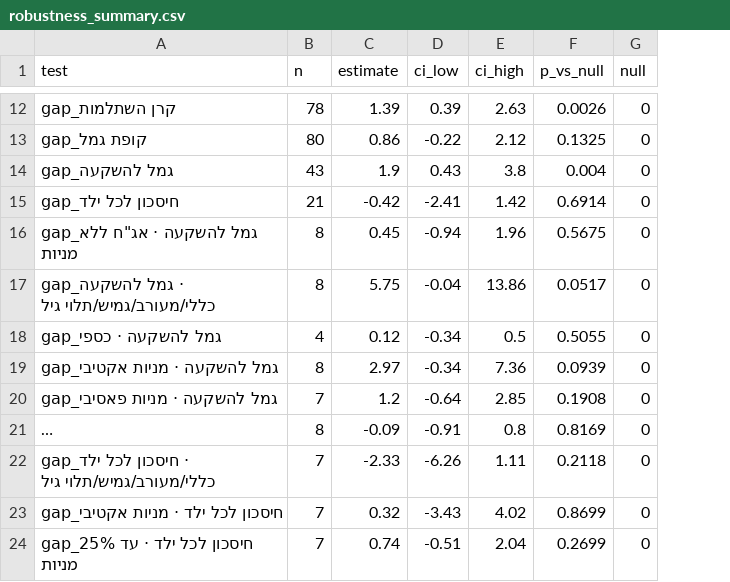
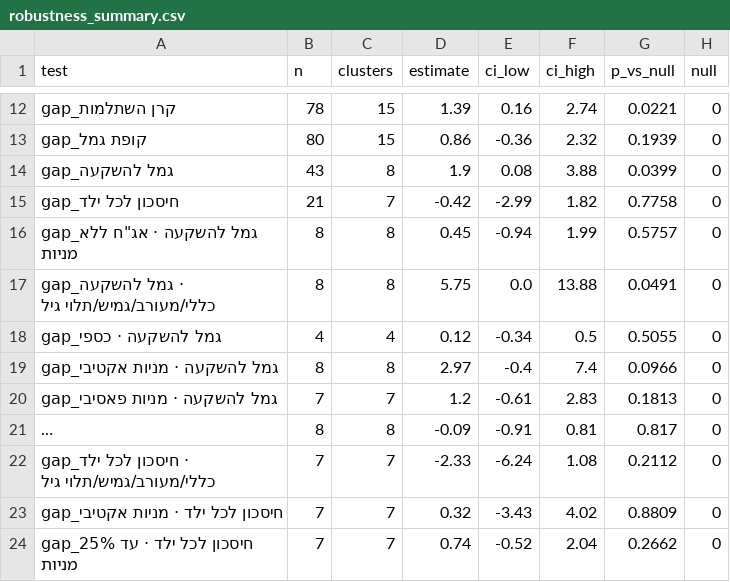
Before and after one commit to Doronsh170/pension-stars-project, a CSV file: analysis/robustness_summary.csv, drawn as a sheet; only a part is shown, gaps mark what is left out; long unchanged cells end in …; addresses are those after the commit; the diff covers the shown part only; the diff names each change by its address in the sheet, - before the commit and + after, or states it on an @@ line.

```diff
--- a/analysis/robustness_summary.csv
+++ b/analysis/robustness_summary.csv
+column C (clusters), rows 12-24: 15 | 15 | 8 | 7 | 8 | 8 | 4 | 8 | 7 | 8 | 7 | 7 | 7
-E12 (ci_low): 0.39
+E12 (ci_low): 0.16
-F12 (ci_high): 2.63
+F12 (ci_high): 2.74
-G12 (p_vs_null): 0.0026
+G12 (p_vs_null): 0.0221
-E13 (ci_low): -0.22
+E13 (ci_low): -0.36
-F13 (ci_high): 2.12
+F13 (ci_high): 2.32
-G13 (p_vs_null): 0.1325
+G13 (p_vs_null): 0.1939
-E14 (ci_low): 0.43
+E14 (ci_low): 0.08
-F14 (ci_high): 3.8
+F14 (ci_high): 3.88
-G14 (p_vs_null): 0.004
+G14 (p_vs_null): 0.0399
-E15 (ci_low): -2.41
+E15 (ci_low): -2.99
-F15 (ci_high): 1.42
+F15 (ci_high): 1.82
-G15 (p_vs_null): 0.6914
+G15 (p_vs_null): 0.7758
-F16 (ci_high): 1.96
+F16 (ci_high): 1.99
-G16 (p_vs_null): 0.5675
+G16 (p_vs_null): 0.5757
-E17 (ci_low): -0.04
+E17 (ci_low): 0.0
-F17 (ci_high): 13.86
+F17 (ci_high): 13.88
-G17 (p_vs_null): 0.0517
+G17 (p_vs_null): 0.0491
-E19 (ci_low): -0.34
+E19 (ci_low): -0.4
-F19 (ci_high): 7.36
+F19 (ci_high): 7.4
-G19 (p_vs_null): 0.0939
+G19 (p_vs_null): 0.0966
-E20 (ci_low): -0.64
+E20 (ci_low): -0.61
-F20 (ci_high): 2.85
+F20 (ci_high): 2.83
-G20 (p_vs_null): 0.1908
+G20 (p_vs_null): 0.1813
-F21 (ci_high): 0.8
+F21 (ci_high): 0.81
-G21 (p_vs_null): 0.8169
+G21 (p_vs_null): 0.817
-E22 (ci_low): -6.26
+E22 (ci_low): -6.24
-F22 (ci_high): 1.11
+F22 (ci_high): 1.08
-G22 (p_vs_null): 0.2118
+G22 (p_vs_null): 0.2112
-G23 (p_vs_null): 0.8699
+G23 (p_vs_null): 0.8809
-E24 (ci_low): -0.51
+E24 (ci_low): -0.52
-G24 (p_vs_null): 0.2699
+G24 (p_vs_null): 0.2662
```
Also changed, not shown: 1 added row and 62 edited cells elsewhere in this file, analysis/strategy_summary.csv, 9 other files.
